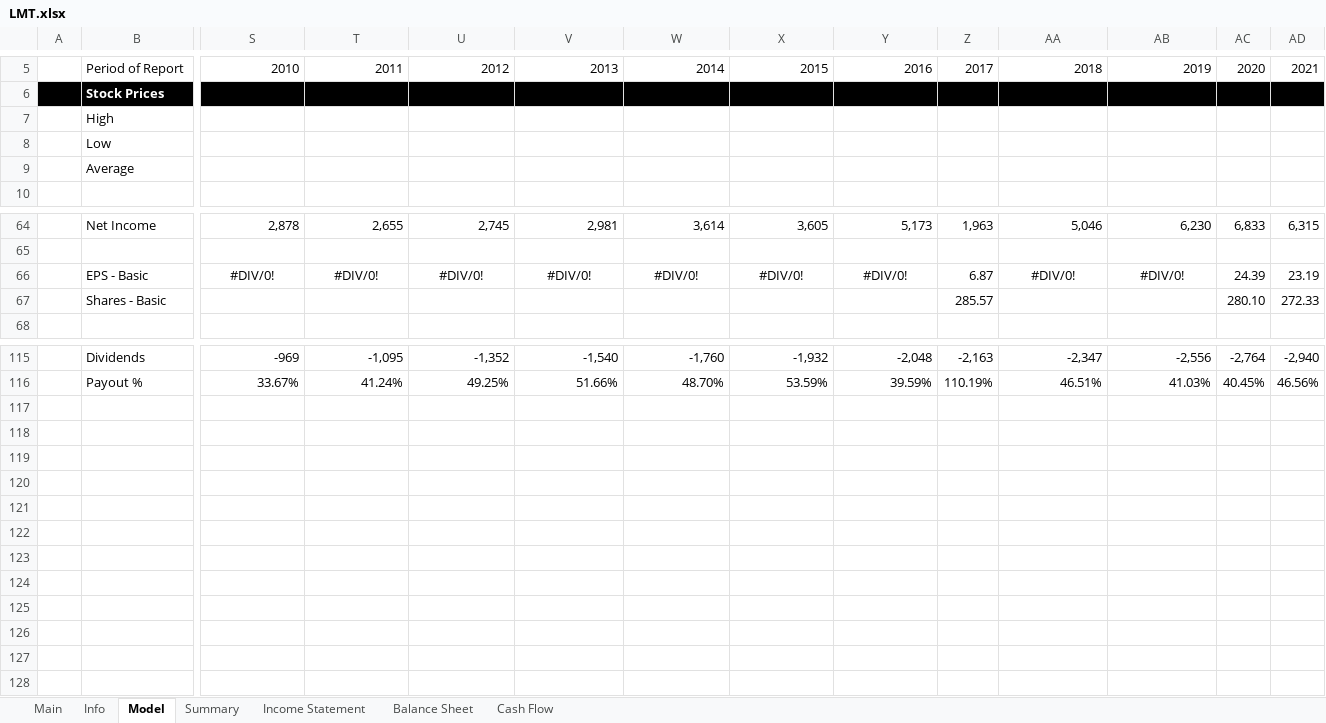
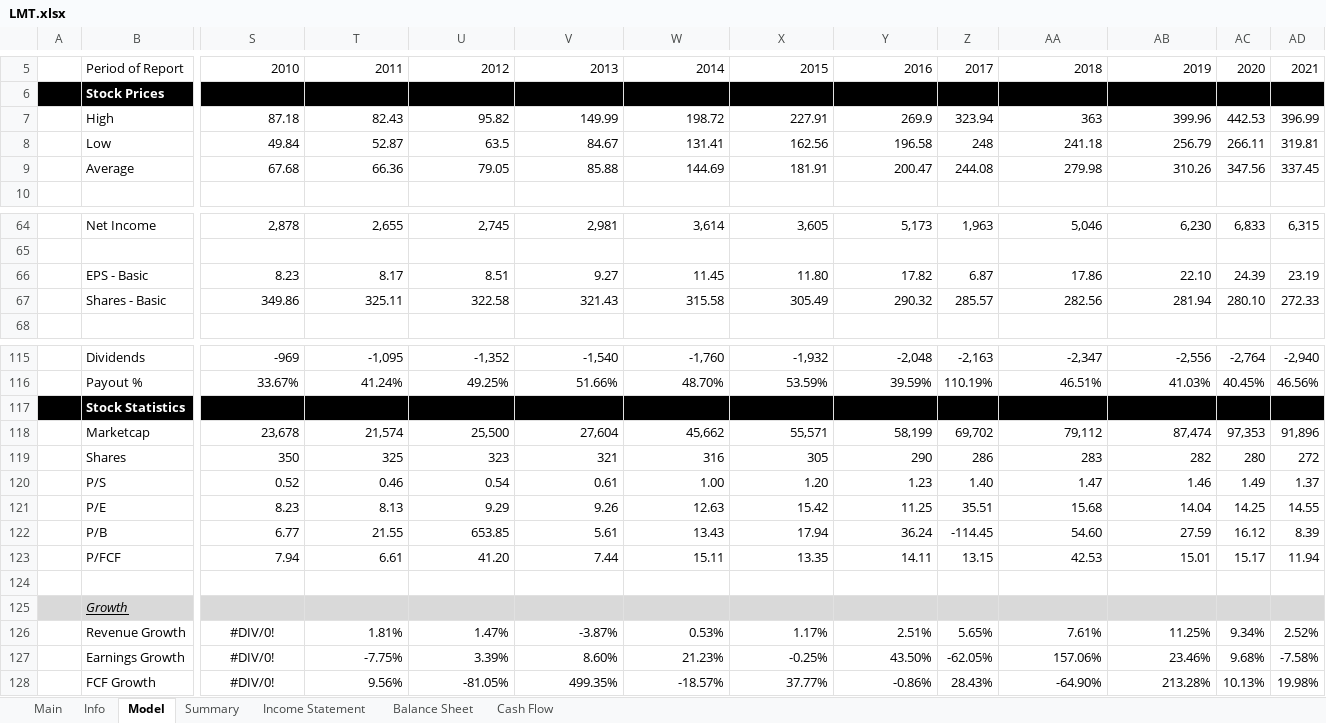
Before and after one commit to Primitive-Coding/Company-Models-Demo, an Excel workbook: LMT/LMT.xlsx, sheet Model, drawn as a sheet; only a part is shown, gaps mark what is left out; values as stored, in another font and other column widths than the file's, no borders; removed rows and columns are numbered as before the commit, all else as after; rows hold the shown columns only; the diff names each change by its address in the sheet, - before the commit and + after, or states it on an @@ line.

Commit message:
Update LMT with stock statistics.

```diff
--- a/LMT/LMT.xlsx (sheet Model)
+++ b/LMT/LMT.xlsx (sheet Model)
-row 7:  | High
-row 8:  | Low
-row 9:  | Average
+row 7:  | High | 87.18 | 82.43 | 95.82 | 149.99 | 198.72 | 227.91 | 269.9 | 323.94 | 363 | 399.96 | 442.53 | 396.99
+row 8:  | Low | 49.84 | 52.87 | 63.5 | 84.67 | 131.41 | 162.56 | 196.58 | 248 | 241.18 | 256.79 | 266.11 | 319.81
+row 9:  | Average | 67.68 | 66.36 | 79.05 | 85.88 | 144.69 | 181.91 | 200.47 | 244.08 | 279.98 | 310.26 | 347.56 | 337.45
-S66: #DIV/0!
+S66: 8.23
-S66:Y66 alignment: center
+S66:Y66 alignment: right
-T66: #DIV/0!
+T66: 8.17
-U66: #DIV/0!
+U66: 8.51
-V66: #DIV/0!
+V66: 9.27
-W66: #DIV/0!
+W66: 11.45
-X66: #DIV/0!
+X66: 11.80
-Y66: #DIV/0!
+Y66: 17.82
-AA66: #DIV/0!
+AA66: 17.86
-AA66:AB66 alignment: center
+AA66:AB66 alignment: right
-AB66: #DIV/0!
+AB66: 22.10
-row 67:  | Shares - Basic |  |  |  |  |  |  |  | 285.57 |  |  | 280.10 | 272.33
+row 67:  | Shares - Basic | 349.86 | 325.11 | 322.58 | 321.43 | 315.58 | 305.49 | 290.32 | 285.57 | 282.56 | 281.94 | 280.10 | 272.33
+row 117:  | Stock Statistics
+row 118:  | Marketcap | 23,678 | 21,574 | 25,500 | 27,604 | 45,662 | 55,571 | 58,199 | 69,702 | 79,112 | 87,474 | 97,353 | 91,896
+row 119:  | Shares | 350 | 325 | 323 | 321 | 316 | 305 | 290 | 286 | 283 | 282 | 280 | 272
+row 120:  | P/S | 0.52 | 0.46 | 0.54 | 0.61 | 1.00 | 1.20 | 1.23 | 1.40 | 1.47 | 1.46 | 1.49 | 1.37
+row 121:  | P/E | 8.23 | 8.13 | 9.29 | 9.26 | 12.63 | 15.42 | 11.25 | 35.51 | 15.68 | 14.04 | 14.25 | 14.55
+row 122:  | P/B | 6.77 | 21.55 | 653.85 | 5.61 | 13.43 | 17.94 | 36.24 | -114.45 | 54.60 | 27.59 | 16.12 | 8.39
+row 123:  | P/FCF | 7.94 | 6.61 | 41.20 | 7.44 | 15.11 | 13.35 | 14.11 | 13.15 | 42.53 | 15.01 | 15.17 | 11.94
+row 124: (empty)
+row 125:  | Growth
+row 126:  | Revenue Growth | #DIV/0! | 1.81% | 1.47% | -3.87% | 0.53% | 1.17% | 2.51% | 5.65% | 7.61% | 11.25% | 9.34% | 2.52%
+row 127:  | Earnings Growth | #DIV/0! | -7.75% | 3.39% | 8.60% | 21.23% | -0.25% | 43.50% | -62.05% | 157.06% | 23.46% | 9.68% | -7.58%
+row 128:  | FCF Growth | #DIV/0! | 9.56% | -81.05% | 499.35% | -18.57% | 37.77% | -0.86% | 28.43% | -64.90% | 213.28% | 10.13% | 19.98%
```
